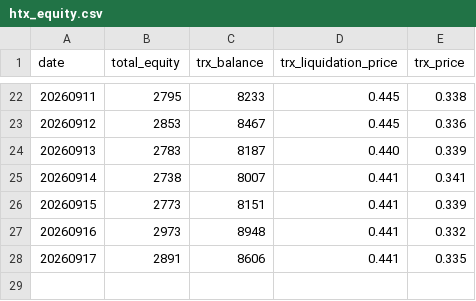
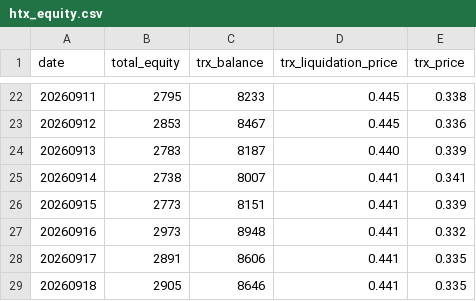
Before and after one commit to stacklix/storage, a CSV file: data/htx_equity.csv, drawn as a sheet; only a part is shown, gaps mark what is left out.

```diff
--- a/data/htx_equity.csv
+++ b/data/htx_equity.csv
@@ -28 +28,2 @@ date,total_equity,trx_balance,trx_liquidation_price,trx_price
 20260917,2891,8606,0.441,0.335
+20260918,2905,8646,0.441,0.335
```
